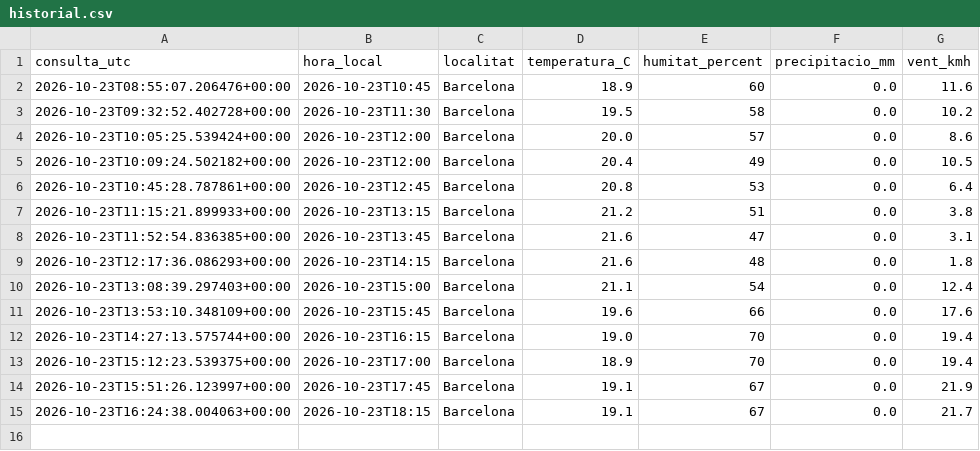
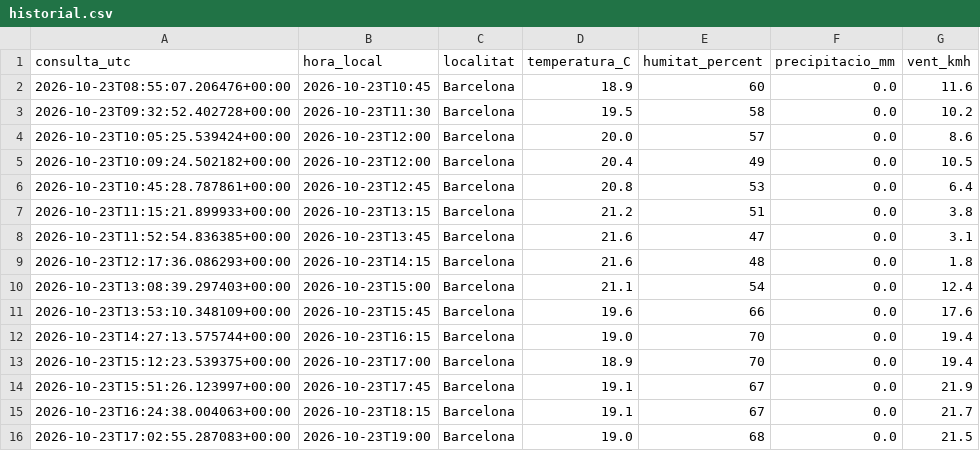
Before and after one commit to guguxapo-cpu/meteorologia-barcelona, a CSV file: dades/historial.csv, drawn as a sheet; the diff names each change by its address in the sheet, - before the commit and + after, or states it on an @@ line.

```diff
--- a/dades/historial.csv
+++ b/dades/historial.csv
+row 16: 2026-10-23T17:02:55.287083+00:00 | 2026-10-23T19:00 | Barcelona | 19.0 | 68 | 0.0 | 21.5
```
